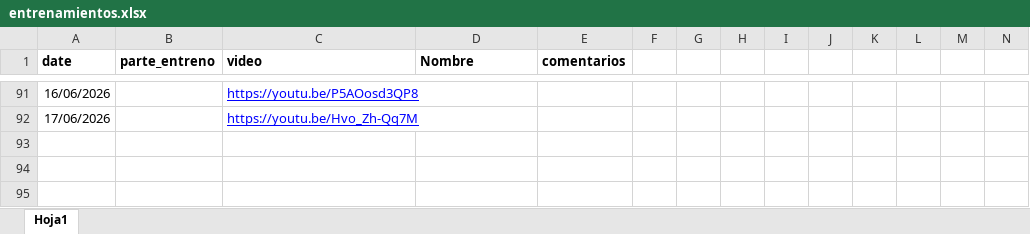
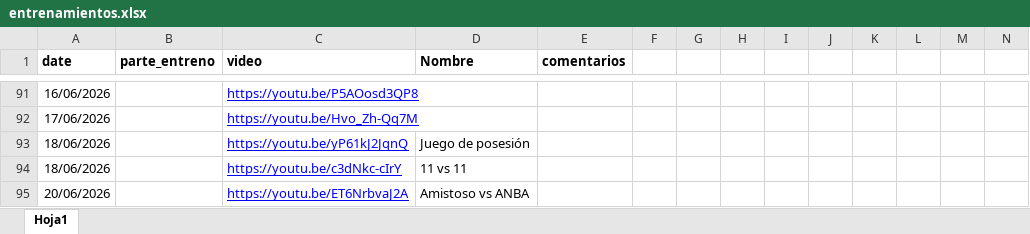
Before and after one commit to diracsportech0/sporting-company, an Excel workbook: entrenamientos.xlsx, sheet Hoja1, drawn as a sheet; only a part is shown, gaps mark what is left out; values as stored, in another font and other column widths than the file's, no borders; charts and pictures not drawn; rows hold the shown columns only; the diff names each change by its address in the sheet, - before the commit and + after, or states it on an @@ line.

Commit message:
update entrenamientos hasta 20-06

```diff
--- a/entrenamientos.xlsx (sheet Hoja1)
+++ b/entrenamientos.xlsx (sheet Hoja1)
+row 93: 18/06/2026 |  | https://youtu.be/yP61kJ2JqnQ | Juego de posesión
+row 94: 18/06/2026 |  | https://youtu.be/c3dNkc-cIrY | 11 vs 11
+row 95: 20/06/2026 |  | https://youtu.be/ET6NrbvaJ2A | Amistoso vs ANBA
```
